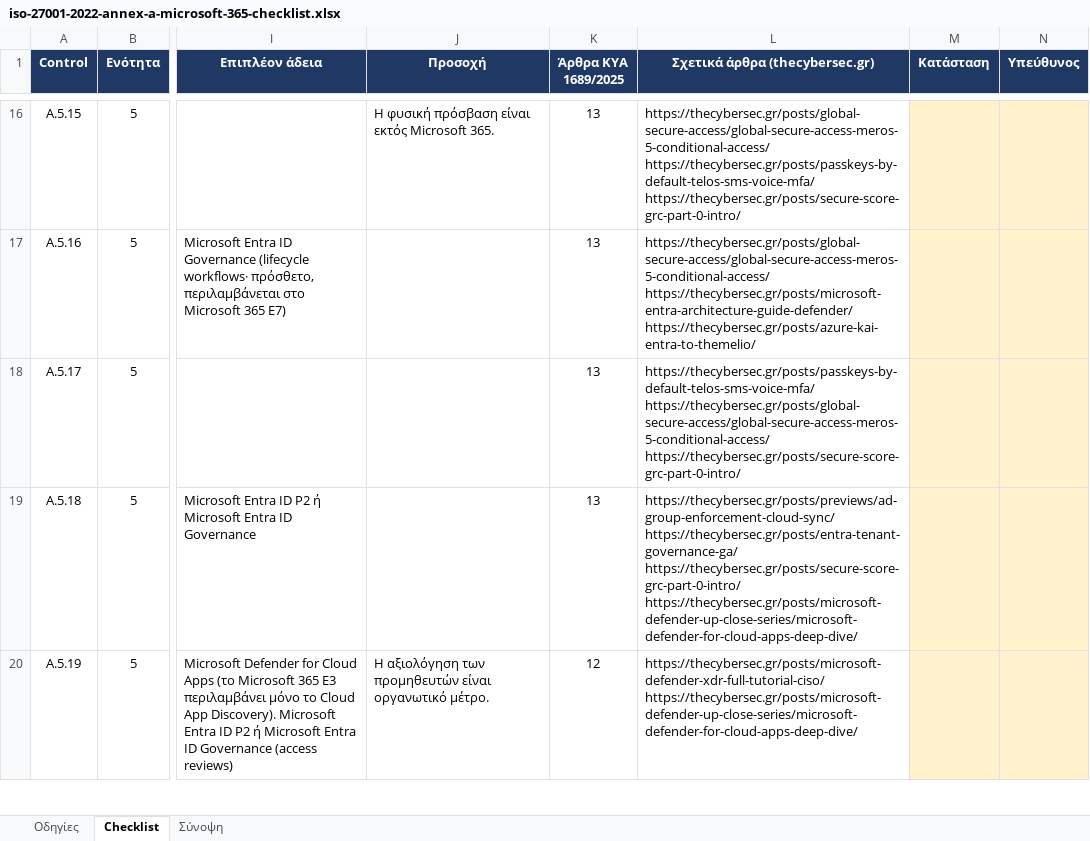
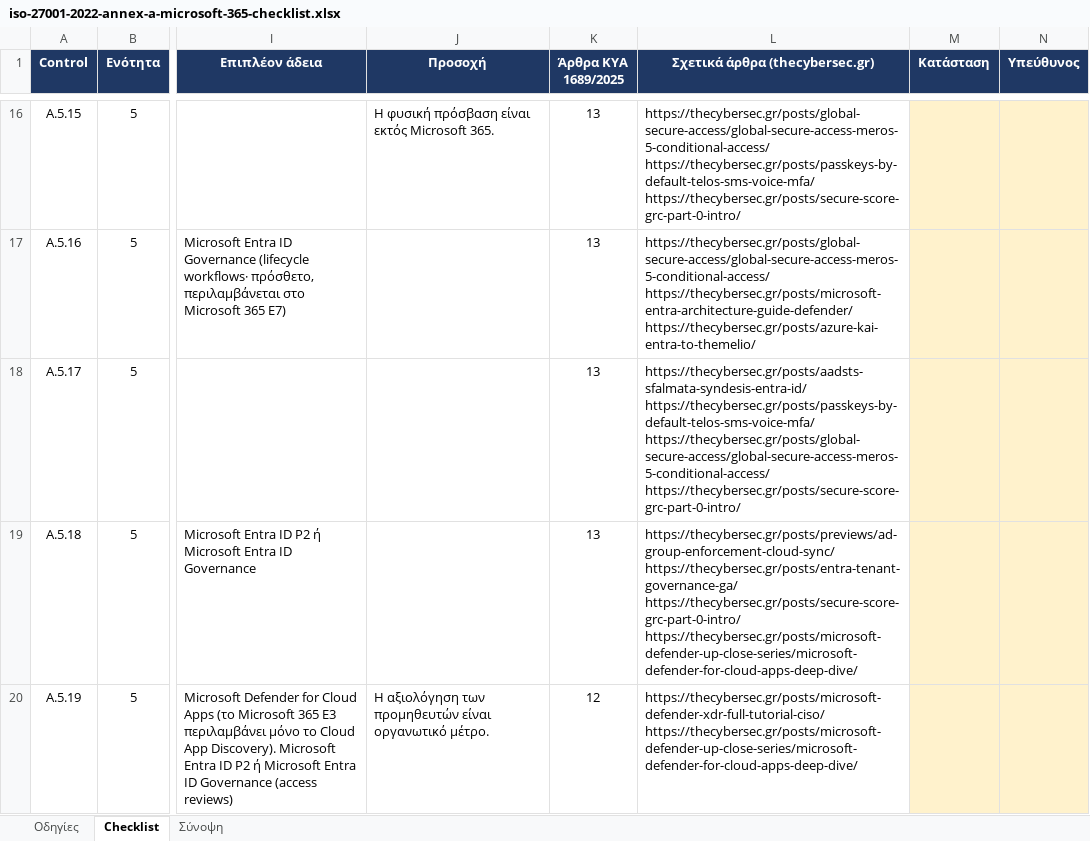
Before and after one commit to dimosatteia/dimosatteia.github.io, an Excel workbook: static/downloads/iso-27001-2022-annex-a-microsoft-365-checklist.xlsx, sheet Checklist, drawn as a sheet; only a part is shown, gaps mark what is left out; values as stored, in another font and other column widths than the file's, no borders; ↵ is a line break in a cell; the diff covers the shown part only; the diff names each change by its address in the sheet, - before the commit and + after, or states it on an @@ line.

```diff
--- a/static/downloads/iso-27001-2022-annex-a-microsoft-365-checklist.xlsx (sheet Checklist)
+++ b/static/downloads/iso-27001-2022-annex-a-microsoft-365-checklist.xlsx (sheet Checklist)
-L18 (Σχετικά άρθρα (thecybersec.gr)): https://thecybersec.gr/posts/passkeys-by-default-telos-sms-voice-mfa/ ↵ https://thecybersec.gr/posts/global-secure-access/global-secure-access-meros-5-conditional-access/…
+L18 (Σχετικά άρθρα (thecybersec.gr)): https://thecybersec.gr/posts/aadsts-sfalmata-syndesis-entra-id/ ↵ https://thecybersec.gr/posts/passkeys-by-default-telos-sms-voice-mfa/ ↵ https://thecybersec.gr/posts/global-secure-access/global-secure-access-meros-5-conditional-access/…
```
Also changed, not shown: 2 edited cells elsewhere in this sheet, sheet Οδηγίες, static/downloads/gdpr-2016-679-microsoft-365-checklist.xlsx, static/downloads/nis2-directive-2022-2555-microsoft-365-checklist.xlsx, 8 other files.
